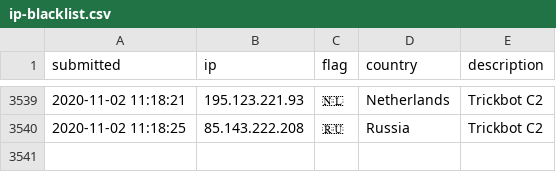
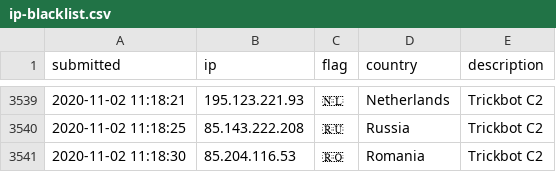
Before and after one commit to l-perrone/IoC, a CSV file: ip-blacklist.csv, drawn as a sheet; only a part is shown, gaps mark what is left out.

Commit message:
New IoC pushed.

```diff
--- a/ip-blacklist.csv
+++ b/ip-blacklist.csv
@@ -3540 +3540,2 @@ submitted, ip, flag, country, description
 2020-11-02 11:18:25, 85.143.222.208, 🇷🇺, Russia, Trickbot C2
+2020-11-02 11:18:30, 85.204.116.53, 🇷🇴, Romania, Trickbot C2
```
